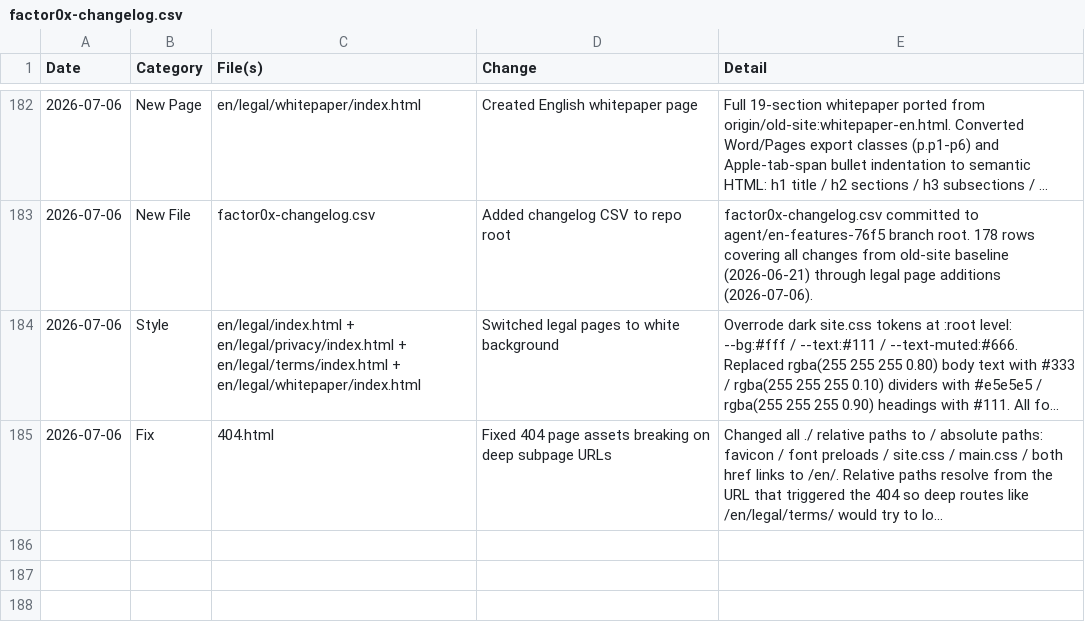
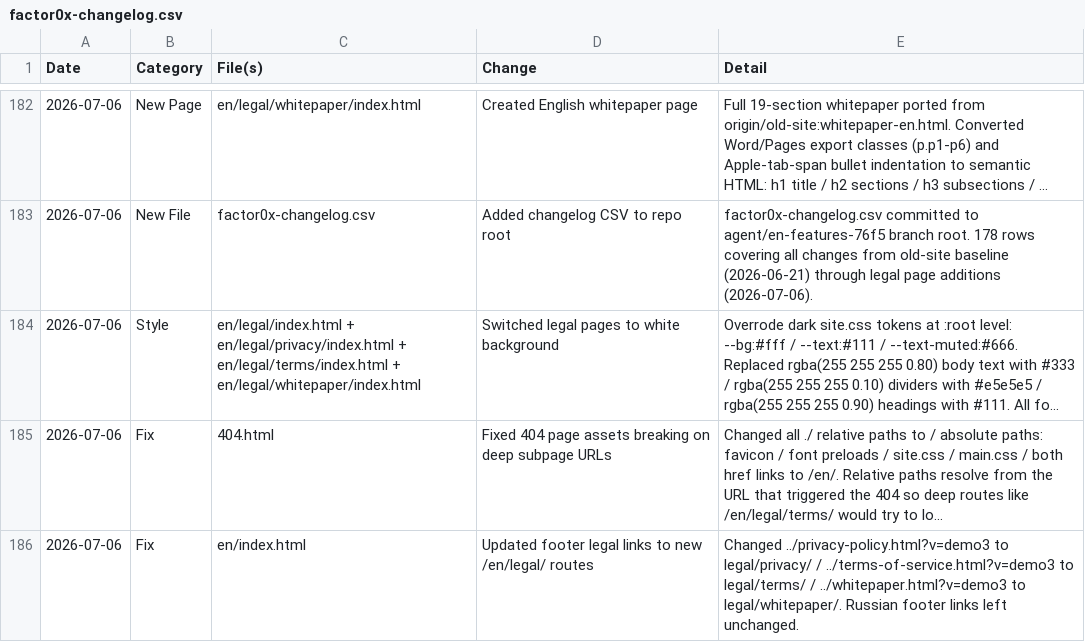
Before and after one commit to bitilia/Factor0x-website, a CSV file: factor0x-changelog.csv, drawn as a sheet; only a part is shown, gaps mark what is left out; long unchanged cells end in …; the diff names each change by its address in the sheet, - before the commit and + after, or states it on an @@ line.

```diff
--- a/factor0x-changelog.csv
+++ b/factor0x-changelog.csv
+row 186: 2026-07-06 | Fix | en/index.html | Updated footer legal links to new /en/legal/ routes | Changed ../privacy-policy.html?v=demo3 to legal/privacy/ / ../terms-of-service.html?v=demo3 to legal/terms/ / ../whitepaper.html?v=demo3 to legal/whitepaper/. Russian footer links left unchanged.
```
Also changed, not shown: 1 other file.
